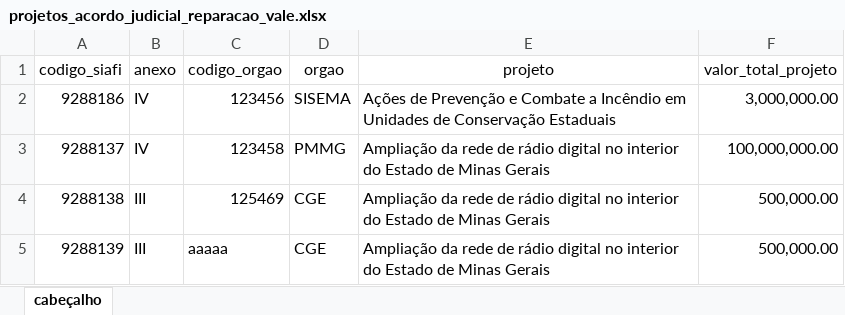
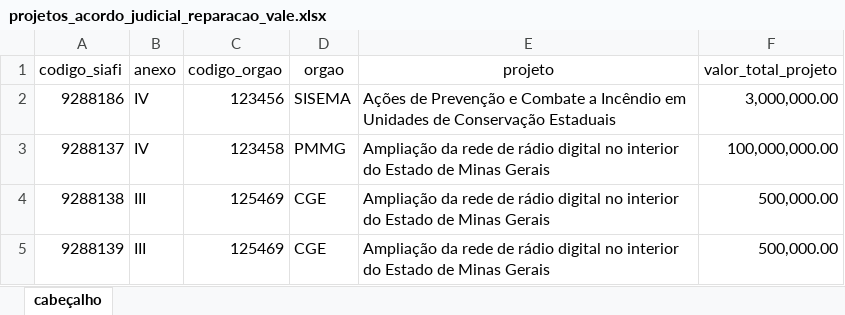
Before and after one commit to transparencia-mg/acordo-judicial-reparacao-vale-projetos, an Excel workbook: data/projetos_acordo_judicial_reparacao_vale.xlsx, sheet cabeçalho, drawn as a sheet; values as stored, in another font and other column widths than the file's, no borders; the diff names each change by its address in the sheet, - before the commit and + after, or states it on an @@ line.

Commit message:
Correct xlsx file and test github validation/update

```diff
--- a/data/projetos_acordo_judicial_reparacao_vale.xlsx (sheet cabeçalho)
+++ b/data/projetos_acordo_judicial_reparacao_vale.xlsx (sheet cabeçalho)
-C5 (codigo_orgao): aaaaa
+C5 (codigo_orgao): 125469
```
